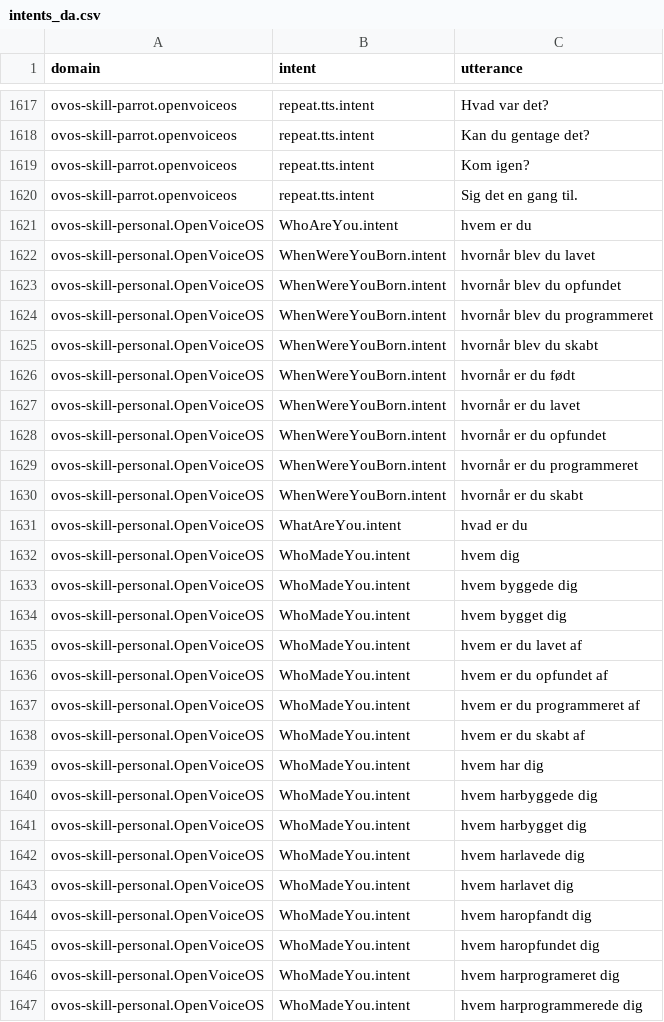
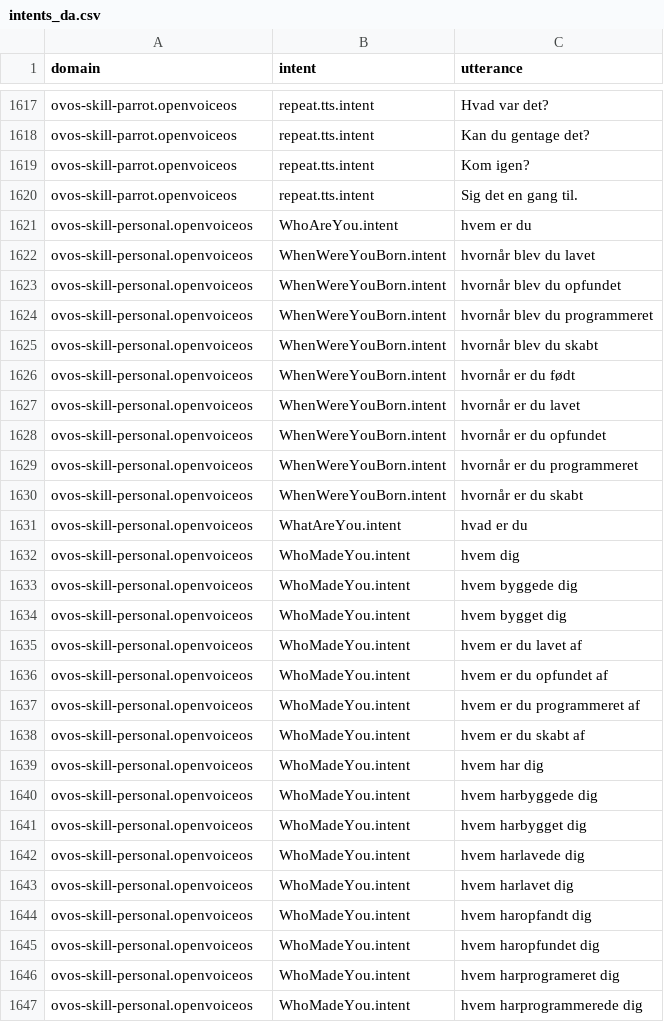
Before and after one commit to OpenVoiceOS/lang-support-tracker, a CSV file: skills/intents_da.csv, drawn as a sheet; only a part is shown, gaps mark what is left out; the diff covers the shown part only.

```diff
--- a/skills/intents_da.csv
+++ b/skills/intents_da.csv
@@ -1620,28 +1620,28 @@ ovos-skill-parrot.openvoiceos,"repeat.tts.intent","Kom igen?"
 ovos-skill-parrot.openvoiceos,"repeat.tts.intent","Sig det en gang til."
-ovos-skill-personal.OpenVoiceOS,"WhoAreYou.intent","hvem er du"
-ovos-skill-personal.OpenVoiceOS,"WhenWereYouBorn.intent","hvornår blev du lavet"
-ovos-skill-personal.OpenVoiceOS,"WhenWereYouBorn.intent","hvornår blev du opfundet"
-ovos-skill-personal.OpenVoiceOS,"WhenWereYouBorn.intent","hvornår blev du programmeret"
-ovos-skill-personal.OpenVoiceOS,"WhenWereYouBorn.intent","hvornår blev du skabt"
-ovos-skill-personal.OpenVoiceOS,"WhenWereYouBorn.intent","hvornår er du født"
-ovos-skill-personal.OpenVoiceOS,"WhenWereYouBorn.intent","hvornår er du lavet"
-ovos-skill-personal.OpenVoiceOS,"WhenWereYouBorn.intent","hvornår er du opfundet"
-ovos-skill-personal.OpenVoiceOS,"WhenWereYouBorn.intent","hvornår er du programmeret"
-ovos-skill-personal.OpenVoiceOS,"WhenWereYouBorn.intent","hvornår er du skabt"
-ovos-skill-personal.OpenVoiceOS,"WhatAreYou.intent","hvad er du"
-ovos-skill-personal.OpenVoiceOS,"WhoMadeYou.intent","hvem  dig"
-ovos-skill-personal.OpenVoiceOS,"WhoMadeYou.intent","hvem byggede dig"
-ovos-skill-personal.OpenVoiceOS,"WhoMadeYou.intent","hvem bygget dig"
-ovos-skill-personal.OpenVoiceOS,"WhoMadeYou.intent","hvem er du lavet af"
-ovos-skill-personal.OpenVoiceOS,"WhoMadeYou.intent","hvem er du opfundet af"
-ovos-skill-personal.OpenVoiceOS,"WhoMadeYou.intent","hvem er du programmeret af"
-ovos-skill-personal.OpenVoiceOS,"WhoMadeYou.intent","hvem er du skabt af"
-ovos-skill-personal.OpenVoiceOS,"WhoMadeYou.intent","hvem har dig"
-ovos-skill-personal.OpenVoiceOS,"WhoMadeYou.intent","hvem harbyggede dig"
-ovos-skill-personal.OpenVoiceOS,"WhoMadeYou.intent","hvem harbygget dig"
-ovos-skill-personal.OpenVoiceOS,"WhoMadeYou.intent","hvem harlavede dig"
-ovos-skill-personal.OpenVoiceOS,"WhoMadeYou.intent","hvem harlavet dig"
-ovos-skill-personal.OpenVoiceOS,"WhoMadeYou.intent","hvem haropfandt dig"
-ovos-skill-personal.OpenVoiceOS,"WhoMadeYou.intent","hvem haropfundet dig"
-ovos-skill-personal.OpenVoiceOS,"WhoMadeYou.intent","hvem harprogrameret dig"
-ovos-skill-personal.OpenVoiceOS,"WhoMadeYou.intent","hvem harprogrammerede dig"
+ovos-skill-personal.openvoiceos,"WhoAreYou.intent","hvem er du"
+ovos-skill-personal.openvoiceos,"WhenWereYouBorn.intent","hvornår blev du lavet"
+ovos-skill-personal.openvoiceos,"WhenWereYouBorn.intent","hvornår blev du opfundet"
+ovos-skill-personal.openvoiceos,"WhenWereYouBorn.intent","hvornår blev du programmeret"
+ovos-skill-personal.openvoiceos,"WhenWereYouBorn.intent","hvornår blev du skabt"
+ovos-skill-personal.openvoiceos,"WhenWereYouBorn.intent","hvornår er du født"
+ovos-skill-personal.openvoiceos,"WhenWereYouBorn.intent","hvornår er du lavet"
+ovos-skill-personal.openvoiceos,"WhenWereYouBorn.intent","hvornår er du opfundet"
+ovos-skill-personal.openvoiceos,"WhenWereYouBorn.intent","hvornår er du programmeret"
+ovos-skill-personal.openvoiceos,"WhenWereYouBorn.intent","hvornår er du skabt"
+ovos-skill-personal.openvoiceos,"WhatAreYou.intent","hvad er du"
+ovos-skill-personal.openvoiceos,"WhoMadeYou.intent","hvem  dig"
+ovos-skill-personal.openvoiceos,"WhoMadeYou.intent","hvem byggede dig"
+ovos-skill-personal.openvoiceos,"WhoMadeYou.intent","hvem bygget dig"
+ovos-skill-personal.openvoiceos,"WhoMadeYou.intent","hvem er du lavet af"
+ovos-skill-personal.openvoiceos,"WhoMadeYou.intent","hvem er du opfundet af"
+ovos-skill-personal.openvoiceos,"WhoMadeYou.intent","hvem er du programmeret af"
+ovos-skill-personal.openvoiceos,"WhoMadeYou.intent","hvem er du skabt af"
+ovos-skill-personal.openvoiceos,"WhoMadeYou.intent","hvem har dig"
+ovos-skill-personal.openvoiceos,"WhoMadeYou.intent","hvem harbyggede dig"
+ovos-skill-personal.openvoiceos,"WhoMadeYou.intent","hvem harbygget dig"
+ovos-skill-personal.openvoiceos,"WhoMadeYou.intent","hvem harlavede dig"
+ovos-skill-personal.openvoiceos,"WhoMadeYou.intent","hvem harlavet dig"
+ovos-skill-personal.openvoiceos,"WhoMadeYou.intent","hvem haropfandt dig"
+ovos-skill-personal.openvoiceos,"WhoMadeYou.intent","hvem haropfundet dig"
+ovos-skill-personal.openvoiceos,"WhoMadeYou.intent","hvem harprogrameret dig"
+ovos-skill-personal.openvoiceos,"WhoMadeYou.intent","hvem harprogrammerede dig"
```
Also changed, not shown: 19 edited cells elsewhere in this file, skills/intents_de.csv, skills/intents_en.csv, 13 other files.
